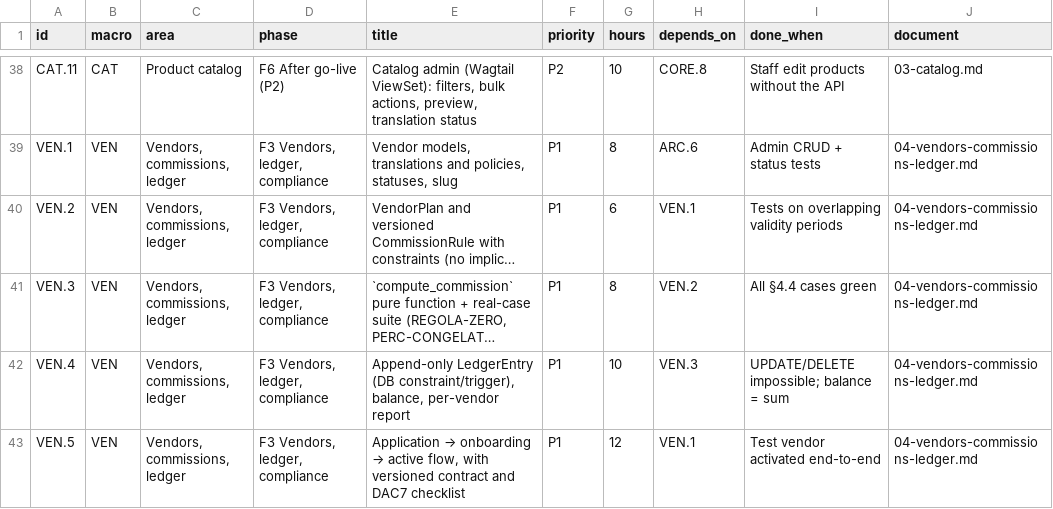
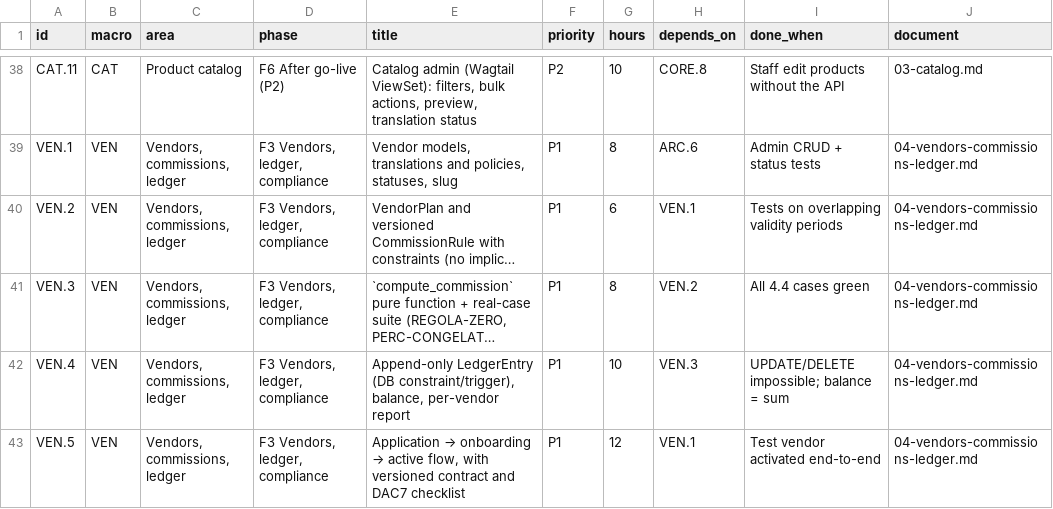
Before and after one commit to bertalan/mpmv, a CSV file: docs/spec/backlog.csv, drawn as a sheet; only a part is shown, gaps mark what is left out; long unchanged cells end in …; the diff covers the shown part only; the diff names each change by its address in the sheet, - before the commit and + after, or states it on an @@ line.

```diff
--- a/docs/spec/backlog.csv
+++ b/docs/spec/backlog.csv
-I41 (done_when): All §4.4 cases green
+I41 (done_when): All 4.4 cases green
```
Also changed, not shown: 6 added rows and 19 edited cells elsewhere in this file, 11 other files.
